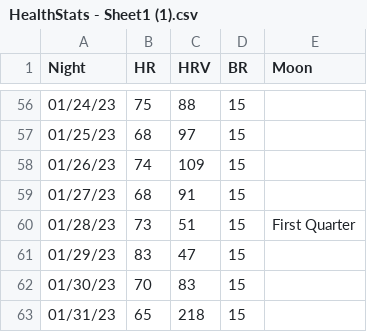
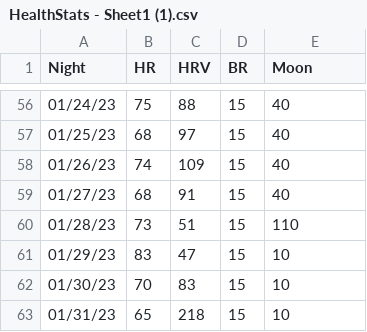
Before and after one commit to ACollins00/SmartMattressMoonPhases, a CSV file: HealthStats - Sheet1 (1).csv, drawn as a sheet; only a part is shown, gaps mark what is left out; the diff covers the shown part only.

```diff
--- a/HealthStats - Sheet1 (1).csv
+++ b/HealthStats - Sheet1 (1).csv
@@ -56,8 +56,8 @@ Night,HR,HRV,BR,Moon
-01/24/23,75,88,15,
-01/25/23,68,97,15,
-01/26/23,74,109,15,
-01/27/23,68,91,15,
-01/28/23,73,51,15,First Quarter
-01/29/23,83,47,15,
-01/30/23,70,83,15,
-01/31/23,65,218,15,
+01/24/23,75,88,15,40
+01/25/23,68,97,15,40
+01/26/23,74,109,15,40
+01/27/23,68,91,15,40
+01/28/23,73,51,15,110
+01/29/23,83,47,15,10
+01/30/23,70,83,15,10
+01/31/23,65,218,15,10
```
Also changed, not shown: 54 edited cells elsewhere in this file, 1 other file.
